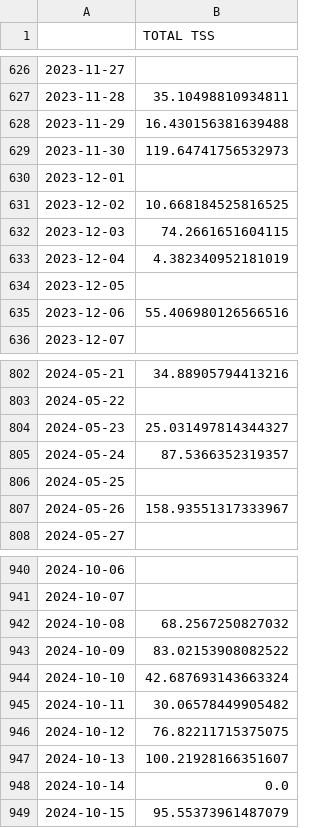
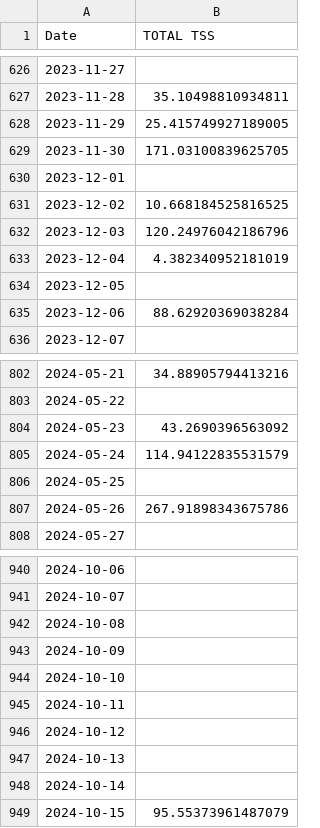
Before and after one commit to juanpabloangarita/Perform_AI, a CSV file: data/processed/csv/tss.csv, drawn as a sheet; only a part is shown, gaps mark what is left out; the diff covers the shown part only.

```diff
--- a/data/processed/csv/tss.csv
+++ b/data/processed/csv/tss.csv
@@ -1 +1 @@
-,TOTAL TSS
+Date,TOTAL TSS
@@ -627,10 +627,10 @@
 2023-11-28,35.10498810934811
-2023-11-29,16.430156381639488
-2023-11-30,119.64741756532973
+2023-11-29,25.415749927189005
+2023-11-30,171.03100839625705
 2023-12-01,
 2023-12-02,10.668184525816525
-2023-12-03,74.2661651604115
+2023-12-03,120.24976042186796
 2023-12-04,4.382340952181019
 2023-12-05,
-2023-12-06,55.406980126566516
+2023-12-06,88.62920369038284
 2023-12-07,
@@ -803,6 +803,6 @@
 2024-05-22,
-2024-05-23,25.031497814344327
-2024-05-24,87.5366352319357
+2024-05-23,43.2690396563092
+2024-05-24,114.94122835531579
 2024-05-25,
-2024-05-26,158.93551317333967
+2024-05-26,267.91898343675786
 2024-05-27,
@@ -941,9 +941,9 @@
 2024-10-07,
-2024-10-08,68.2567250827032
-2024-10-09,83.02153908082522
-2024-10-10,42.687693143663324
-2024-10-11,30.06578449905482
-2024-10-12,76.82211715375075
-2024-10-13,100.21928166351607
-2024-10-14,0.0
+2024-10-08,
+2024-10-09,
+2024-10-10,
+2024-10-11,
+2024-10-12,
+2024-10-13,
+2024-10-14,
 2024-10-15,95.55373961487079
```
Also changed, not shown: 12 edited cells elsewhere in this file, data/processed/csv/atl.csv, data/processed/csv/ctl.csv, 12 other files.
